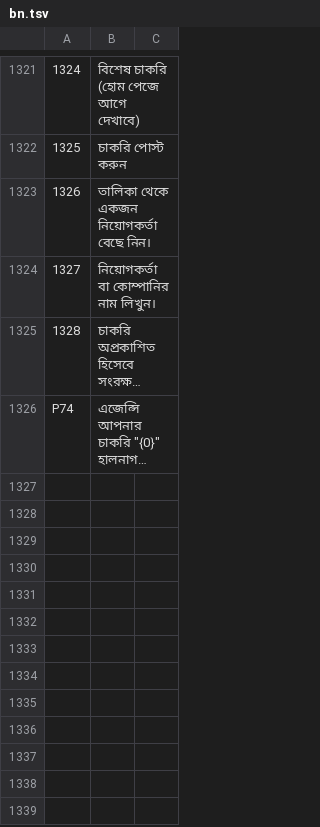
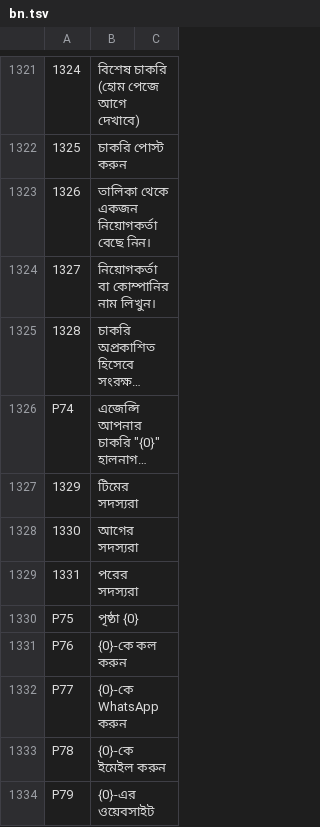
Before and after one commit to sjn6t9/migV33, a TSV file: i18n/bn.tsv, drawn as a sheet; only a part is shown, gaps mark what is left out; long unchanged cells end in …; the diff names each change by its address in the sheet, - before the commit and + after, or states it on an @@ line.

```diff
--- a/i18n/bn.tsv
+++ b/i18n/bn.tsv
+row 1327: 1329 | টিমের সদস্যরা
+row 1328: 1330 | আগের সদস্যরা
+row 1329: 1331 | পরের সদস্যরা
+row 1330: P75 | পৃষ্ঠা {0}
+row 1331: P76 | {0}-কে কল করুন
+row 1332: P77 | {0}-কে WhatsApp করুন
+row 1333: P78 | {0}-কে ইমেইল করুন
+row 1334: P79 | {0}-এর ওয়েবসাইট
```
Also changed, not shown: i18n/ar.tsv, i18n/hi.tsv, 14 other files.
